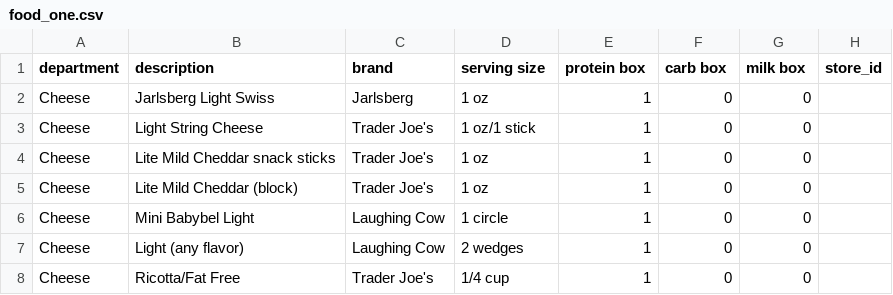
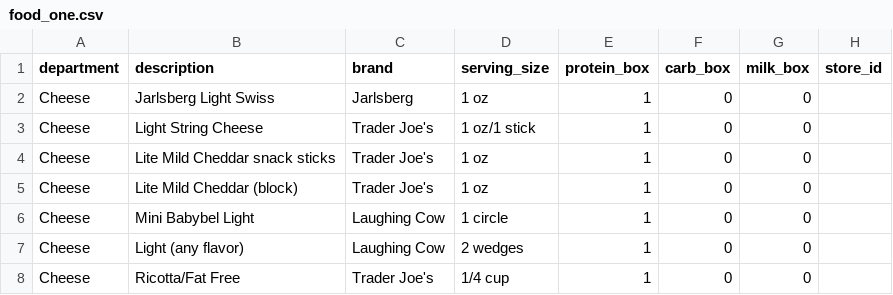
Before and after one commit to codesliced/nutrition, a CSV file: db/data/food_one.csv, drawn as a sheet; only a part is shown.

Commit message:
populated stores and food tables, assigned store ids to food items

```diff
--- a/db/data/food_one.csv
+++ b/db/data/food_one.csv
@@ -1,2 +1,2 @@
-department,description,brand,serving size,protein box,carb box,milk box,store_id
+department,description,brand,serving_size,protein_box,carb_box,milk_box,store_id
 Cheese, Jarlsberg Light Swiss, Jarlsberg, 1 oz,1,0,0,
```
Also changed, not shown: 5 other files.
